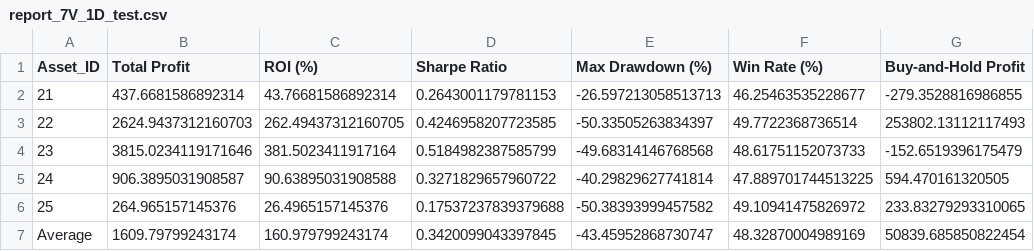
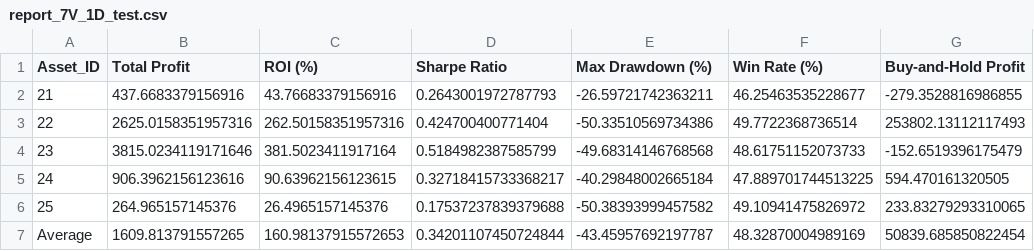
Before and after one commit to mchomak/RL_for_Trading, a CSV file: results/reports/report_7V_1D_test.csv, drawn as a sheet; only a part is shown; the diff names each change by its address in the sheet, - before the commit and + after, or states it on an @@ line.

```diff
--- a/results/reports/report_7V_1D_test.csv
+++ b/results/reports/report_7V_1D_test.csv
-B2 (Total Profit): 437.6681586892314
+B2 (Total Profit): 437.6683379156916
-C2 (ROI (%)): 43.76681586892314
+C2 (ROI (%)): 43.76683379156916
-D2 (Sharpe Ratio): 0.2643001179781153
+D2 (Sharpe Ratio): 0.2643001972787793
-E2 (Max Drawdown (%)): -26.597213058513713
+E2 (Max Drawdown (%)): -26.59721742363211
-B3 (Total Profit): 2624.9437312160703
+B3 (Total Profit): 2625.0158351957316
-C3 (ROI (%)): 262.49437312160705
+C3 (ROI (%)): 262.50158351957316
-D3 (Sharpe Ratio): 0.4246958207723585
+D3 (Sharpe Ratio): 0.424700400771404
-E3 (Max Drawdown (%)): -50.33505263834397
+E3 (Max Drawdown (%)): -50.33510569734386
-B5 (Total Profit): 906.3895031908587
+B5 (Total Profit): 906.3962156123616
-C5 (ROI (%)): 90.63895031908588
+C5 (ROI (%)): 90.63962156123615
-D5 (Sharpe Ratio): 0.3271829657960722
+D5 (Sharpe Ratio): 0.32718415733368217
-E5 (Max Drawdown (%)): -40.29829627741814
+E5 (Max Drawdown (%)): -40.29848002665184
-B7 (Total Profit): 1609.79799243174
+B7 (Total Profit): 1609.813791557265
-C7 (ROI (%)): 160.979799243174
+C7 (ROI (%)): 160.98137915572653
-D7 (Sharpe Ratio): 0.3420099043397845
+D7 (Sharpe Ratio): 0.34201107450724844
-E7 (Max Drawdown (%)): -43.45952868730747
+E7 (Max Drawdown (%)): -43.45957692197787
```
Also changed, not shown: results/reports/report_10V_1D_test.csv, results/reports/report_11V_1D_test_describe.csv, 26 other files.
